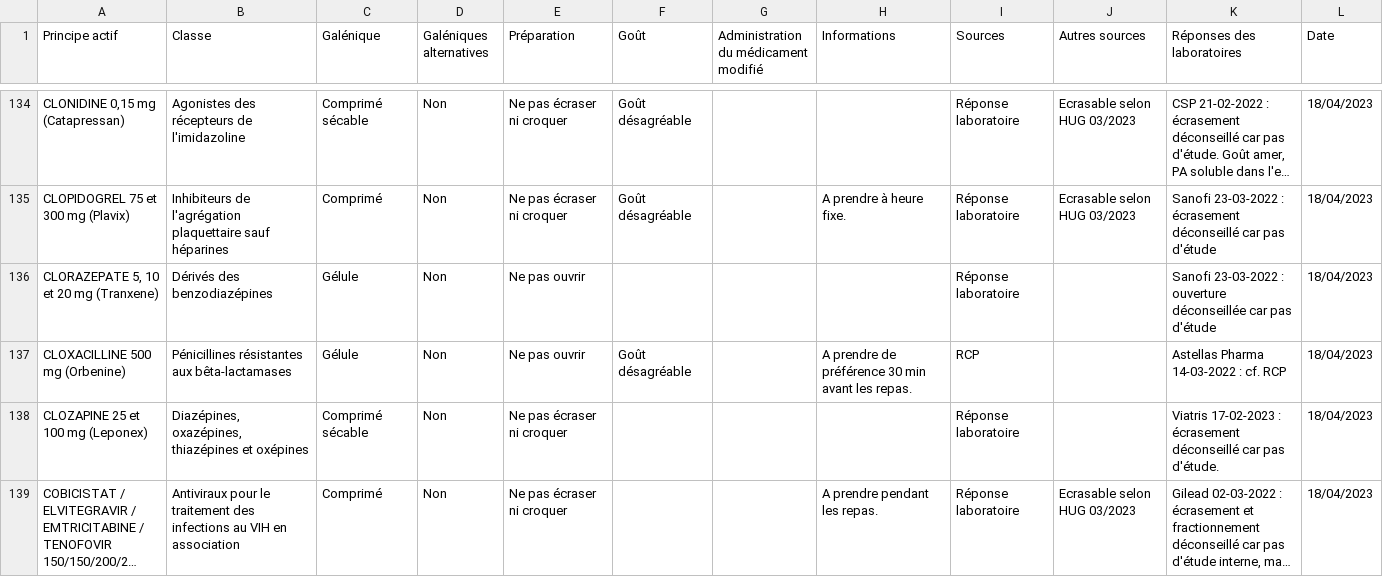
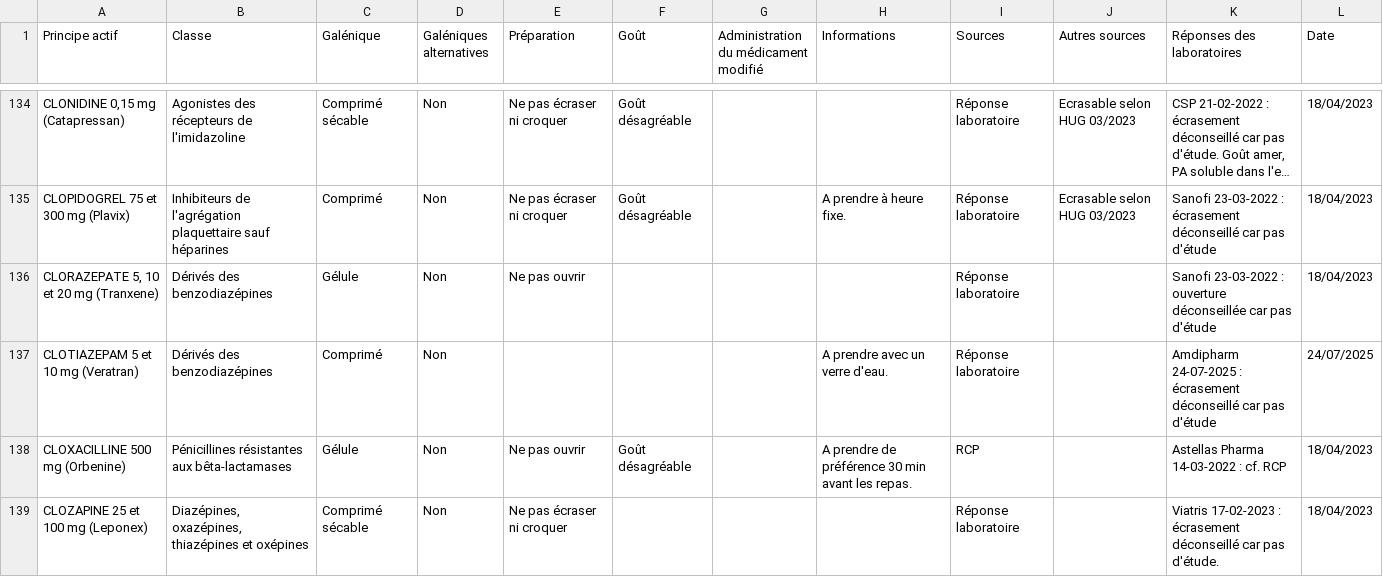
Before and after one commit to djibe/recommandations-medicales, a CSV file: assets/data/medicaments-ecrasables.csv, drawn as a sheet; only a part is shown, gaps mark what is left out; the shorter side is filled out with more unchanged rows; long unchanged cells end in …; the diff covers the shown part only.

```diff
--- a/assets/data/medicaments-ecrasables.csv
+++ b/assets/data/medicaments-ecrasables.csv
@@ -139,2 +139,3 @@ CLOPIDOGREL 75 et 300 mg (Plavix);Inhibiteurs de l'agrégation plaquettaire sauf
 CLORAZEPATE 5, 10 et 20 mg (Tranxene);Dérivés des benzodiazépines;Gélule;Non;Ne pas ouvrir;;;;Réponse laboratoire;;Sanofi 23-03-2022 : ouverture déconseillée car pas d'étude;18/04/2023
+CLOTIAZEPAM 5 et 10 mg (Veratran);Dérivés des benzodiazépines;Comprimé;Non;;;;A prendre avec un verre d'eau.;Réponse laboratoire;;Amdipharm 24-07-2025 : écrasement déconseillé car pas d'étude;24/07/2025
 CLOXACILLINE 500 mg (Orbenine);Pénicillines résistantes aux bêta-lactamases;Gélule;Non;Ne pas ouvrir;Goût désagréable;;A prendre de préférence 30 min avant les repas.;RCP;;Astellas Pharma 14-03-2022 : cf. RCP;18/04/2023
```
Also changed, not shown: 5 edited cells elsewhere in this file, 1 other file.
